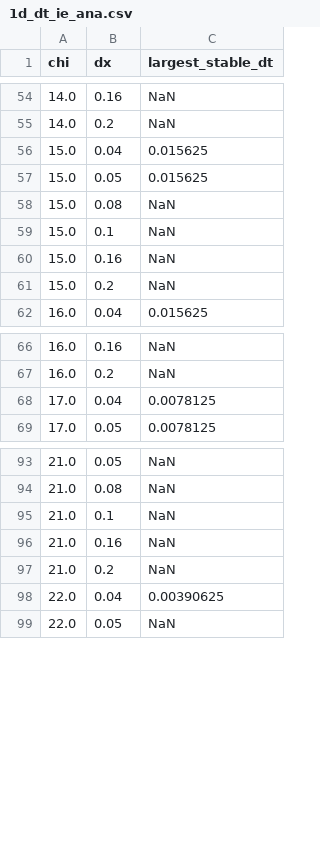
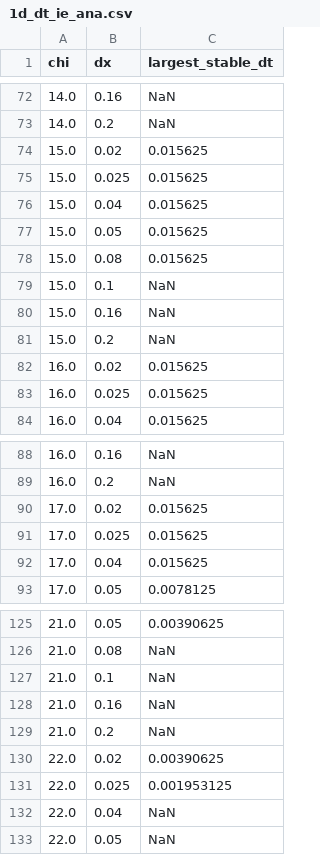
Before and after one commit to pavaninguva/CH_Numerics, a CSV file: 1d_dt_ie_ana.csv, drawn as a sheet; only a part is shown, gaps mark what is left out; the diff covers the shown part only.

```diff
--- a/1d_dt_ie_ana.csv
+++ b/1d_dt_ie_ana.csv
@@ -55,5 +73,7 @@ chi,dx,largest_stable_dt
 14.0,0.2,NaN
+15.0,0.02,0.015625
+15.0,0.025,0.015625
 15.0,0.04,0.015625
 15.0,0.05,0.015625
-15.0,0.08,NaN
+15.0,0.08,0.015625
 15.0,0.1,NaN
@@ -61,2 +81,4 @@ chi,dx,largest_stable_dt
 15.0,0.2,NaN
+16.0,0.02,0.015625
+16.0,0.025,0.015625
 16.0,0.04,0.015625
@@ -67,3 +89,5 @@ chi,dx,largest_stable_dt
 16.0,0.2,NaN
-17.0,0.04,0.0078125
+17.0,0.02,0.015625
+17.0,0.025,0.015625
+17.0,0.04,0.015625
 17.0,0.05,0.0078125
@@ -93,2 +125,2 @@ chi,dx,largest_stable_dt
-21.0,0.05,NaN
+21.0,0.05,0.00390625
 21.0,0.08,NaN
@@ -97,3 +129,5 @@ chi,dx,largest_stable_dt
 21.0,0.2,NaN
-22.0,0.04,0.00390625
+22.0,0.02,0.00390625
+22.0,0.025,0.001953125
+22.0,0.04,NaN
 22.0,0.05,NaN
```
Also changed, not shown: 26 added rows, 7 removed rows, 16 moved rows and 5 edited cells elsewhere in this file, 1d_dt_bdf_ana.csv, 1d_dt_bdf_spline.csv, 52 other files.
